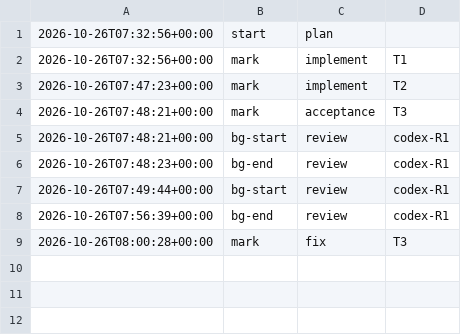
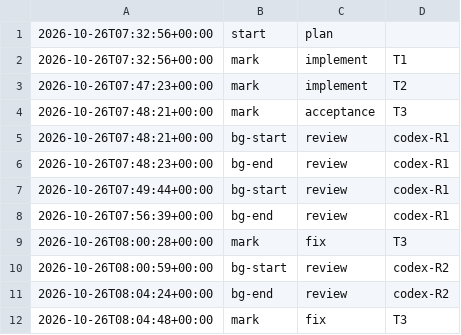
Before and after one commit to jesuslpm/Krummi, a TSV file: odd/tasks/codex-review-phases.tsv, drawn as a sheet.

Commit message:
docs(codex-review): record the round 2 follow-up and the R1 fix

```diff
--- a/odd/tasks/codex-review-phases.tsv
+++ b/odd/tasks/codex-review-phases.tsv
@@ -9 +9,4 @@
 2026-10-26T08:00:28+00:00	mark	fix	T3
+2026-10-26T08:00:59+00:00	bg-start	review	codex-R2
+2026-10-26T08:04:24+00:00	bg-end	review	codex-R2
+2026-10-26T08:04:48+00:00	mark	fix	T3
```
Also changed, not shown: 3 other files.
